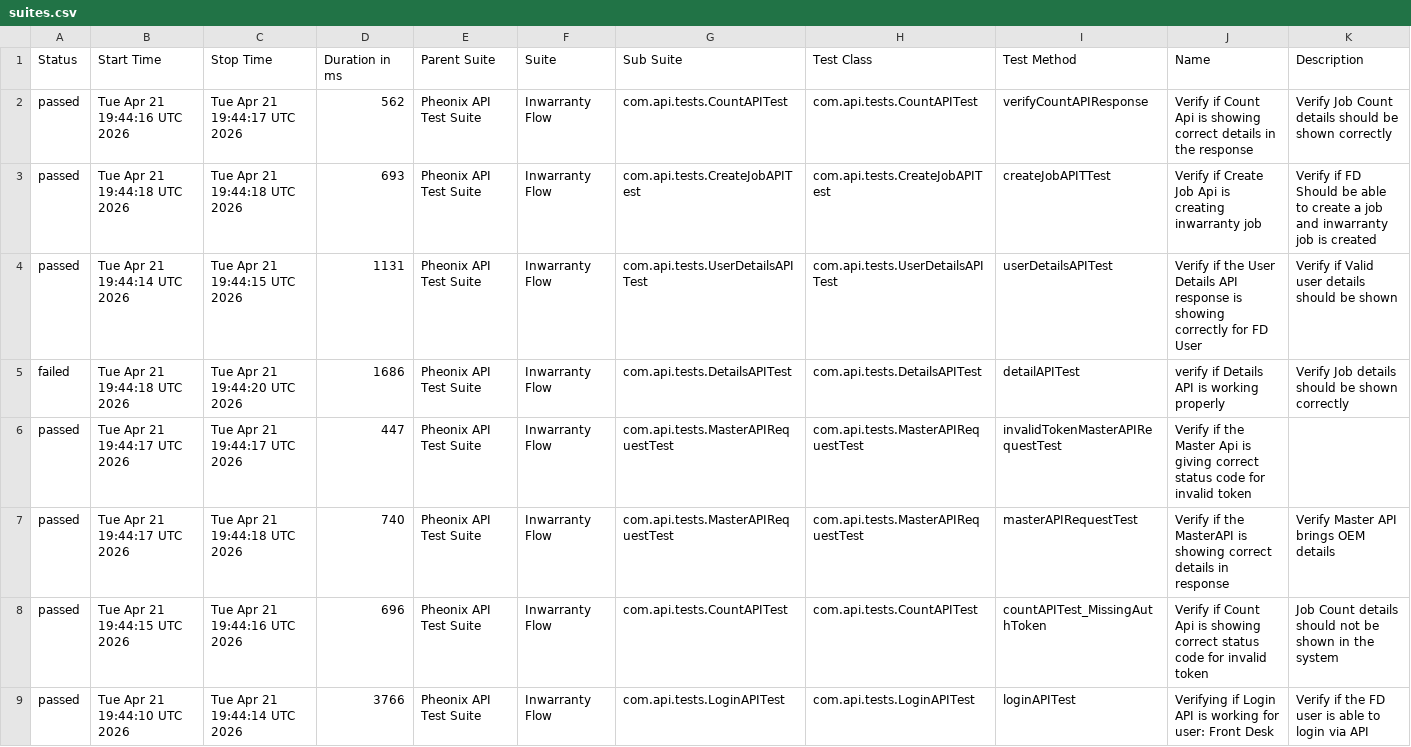
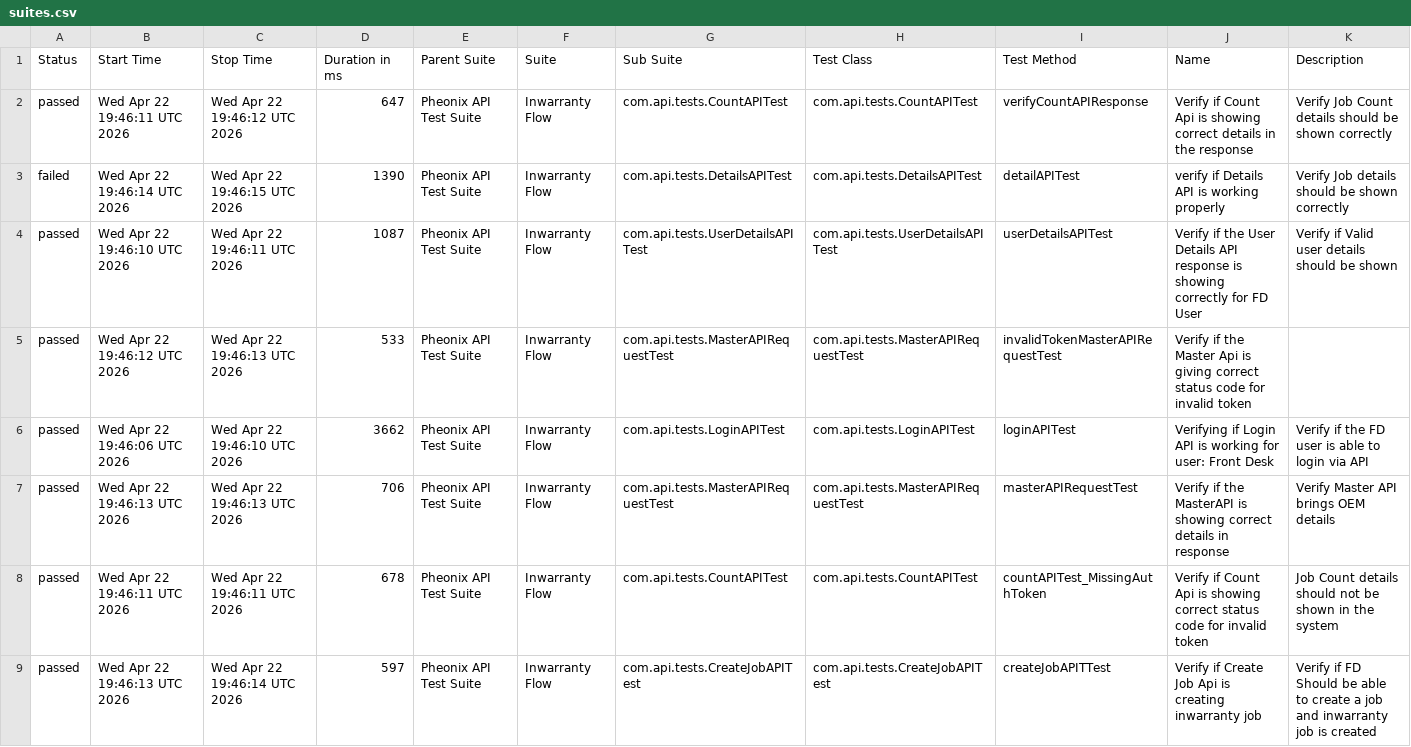
Before and after one commit to AnantKinlekar/PheonixTestAutomationFramework, a CSV file: data/suites.csv, drawn as a sheet.

```diff
--- a/data/suites.csv
+++ b/data/suites.csv
@@ -1,9 +1,9 @@
 "Status","Start Time","Stop Time","Duration in ms","Parent Suite","Suite","Sub Suite","Test Class","Test Method","Name","Description"
-"passed","Tue Apr 21 19:44:16 UTC 2026","Tue Apr 21 19:44:17 UTC 2026","562","Pheonix API Test Suite","Inwarranty Flow","com.api.tests.CountAPITest","com.api.tests.CountAPITest","verifyCountAPIResponse","Verify if Count Api is showing correct details in the response","Verify Job Count details should be shown correctly"
-"passed","Tue Apr 21 19:44:18 UTC 2026","Tue Apr 21 19:44:18 UTC 2026","693","Pheonix API Test Suite","Inwarranty Flow","com.api.tests.CreateJobAPITest","com.api.tests.CreateJobAPITest","createJobAPITTest","Verify if Create Job Api is creating inwarranty job","Verify if FD Should be able to create a job and inwarranty job is created"
-"passed","Tue Apr 21 19:44:14 UTC 2026","Tue Apr 21 19:44:15 UTC 2026","1131","Pheonix API Test Suite","Inwarranty Flow","com.api.tests.UserDetailsAPITest","com.api.tests.UserDetailsAPITest","userDetailsAPITest","Verify if the User Details API response is showing correctly for FD User","Verify if Valid user details should be shown"
-"failed","Tue Apr 21 19:44:18 UTC 2026","Tue Apr 21 19:44:20 UTC 2026","1686","Pheonix API Test Suite","Inwarranty Flow","com.api.tests.DetailsAPITest","com.api.tests.DetailsAPITest","detailAPITest","verify if Details API is working properly","Verify Job details should be shown correctly"
-"passed","Tue Apr 21 19:44:17 UTC 2026","Tue Apr 21 19:44:17 UTC 2026","447","Pheonix API Test Suite","Inwarranty Flow","com.api.tests.MasterAPIRequestTest","com.api.tests.MasterAPIRequestTest","invalidTokenMasterAPIRequestTest","Verify if the Master Api is giving correct status code for invalid token",""
-"passed","Tue Apr 21 19:44:17 UTC 2026","Tue Apr 21 19:44:18 UTC 2026","740","Pheonix API Test Suite","Inwarranty Flow","com.api.tests.MasterAPIRequestTest","com.api.tests.MasterAPIRequestTest","masterAPIRequestTest","Verify if the MasterAPI is showing correct details in response","Verify Master API brings OEM details"
-"passed","Tue Apr 21 19:44:15 UTC 2026","Tue Apr 21 19:44:16 UTC 2026","696","Pheonix API Test Suite","Inwarranty Flow","com.api.tests.CountAPITest","com.api.tests.CountAPITest","countAPITest_MissingAuthToken","Verify if Count Api is showing correct status code for invalid token","Job Count details should not be shown in the system"
-"passed","Tue Apr 21 19:44:10 UTC 2026","Tue Apr 21 19:44:14 UTC 2026","3766","Pheonix API Test Suite","Inwarranty Flow","com.api.tests.LoginAPITest","com.api.tests.LoginAPITest","loginAPITest","Verifying if Login API is working for user: Front Desk","Verify if the FD user is able to login via API"
+"passed","Wed Apr 22 19:46:11 UTC 2026","Wed Apr 22 19:46:12 UTC 2026","647","Pheonix API Test Suite","Inwarranty Flow","com.api.tests.CountAPITest","com.api.tests.CountAPITest","verifyCountAPIResponse","Verify if Count Api is showing correct details in the response","Verify Job Count details should be shown correctly"
+"failed","Wed Apr 22 19:46:14 UTC 2026","Wed Apr 22 19:46:15 UTC 2026","1390","Pheonix API Test Suite","Inwarranty Flow","com.api.tests.DetailsAPITest","com.api.tests.DetailsAPITest","detailAPITest","verify if Details API is working properly","Verify Job details should be shown correctly"
+"passed","Wed Apr 22 19:46:10 UTC 2026","Wed Apr 22 19:46:11 UTC 2026","1087","Pheonix API Test Suite","Inwarranty Flow","com.api.tests.UserDetailsAPITest","com.api.tests.UserDetailsAPITest","userDetailsAPITest","Verify if the User Details API response is showing correctly for FD User","Verify if Valid user details should be shown"
+"passed","Wed Apr 22 19:46:12 UTC 2026","Wed Apr 22 19:46:13 UTC 2026","533","Pheonix API Test Suite","Inwarranty Flow","com.api.tests.MasterAPIRequestTest","com.api.tests.MasterAPIRequestTest","invalidTokenMasterAPIRequestTest","Verify if the Master Api is giving correct status code for invalid token",""
+"passed","Wed Apr 22 19:46:06 UTC 2026","Wed Apr 22 19:46:10 UTC 2026","3662","Pheonix API Test Suite","Inwarranty Flow","com.api.tests.LoginAPITest","com.api.tests.LoginAPITest","loginAPITest","Verifying if Login API is working for user: Front Desk","Verify if the FD user is able to login via API"
+"passed","Wed Apr 22 19:46:13 UTC 2026","Wed Apr 22 19:46:13 UTC 2026","706","Pheonix API Test Suite","Inwarranty Flow","com.api.tests.MasterAPIRequestTest","com.api.tests.MasterAPIRequestTest","masterAPIRequestTest","Verify if the MasterAPI is showing correct details in response","Verify Master API brings OEM details"
+"passed","Wed Apr 22 19:46:11 UTC 2026","Wed Apr 22 19:46:11 UTC 2026","678","Pheonix API Test Suite","Inwarranty Flow","com.api.tests.CountAPITest","com.api.tests.CountAPITest","countAPITest_MissingAuthToken","Verify if Count Api is showing correct status code for invalid token","Job Count details should not be shown in the system"
+"passed","Wed Apr 22 19:46:13 UTC 2026","Wed Apr 22 19:46:14 UTC 2026","597","Pheonix API Test Suite","Inwarranty Flow","com.api.tests.CreateJobAPITest","com.api.tests.CreateJobAPITest","createJobAPITTest","Verify if Create Job Api is creating inwarranty job","Verify if FD Should be able to create a job and inwarranty job is created"
```
Also changed, not shown: data/behaviors.csv, 52 other files.
